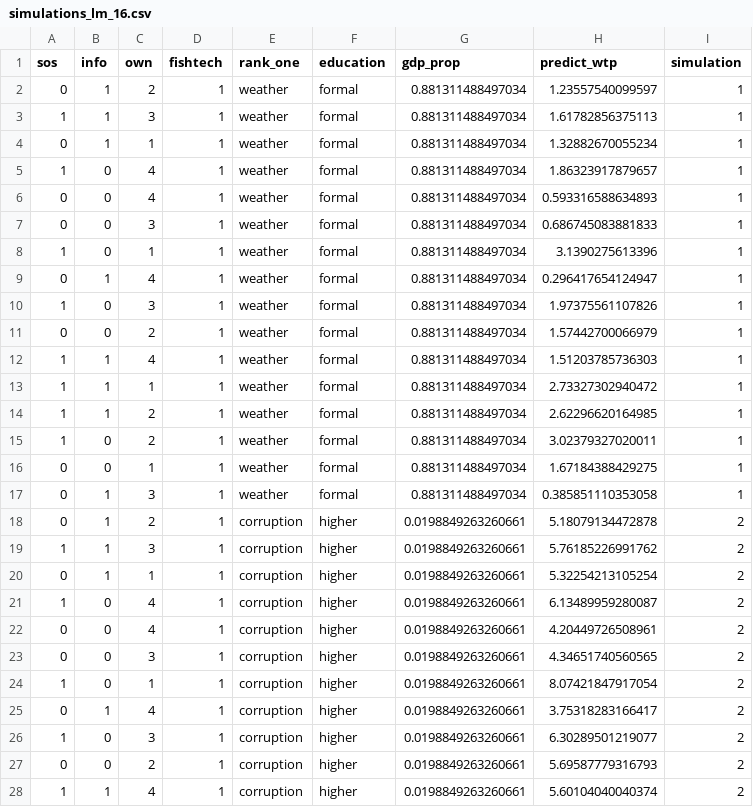
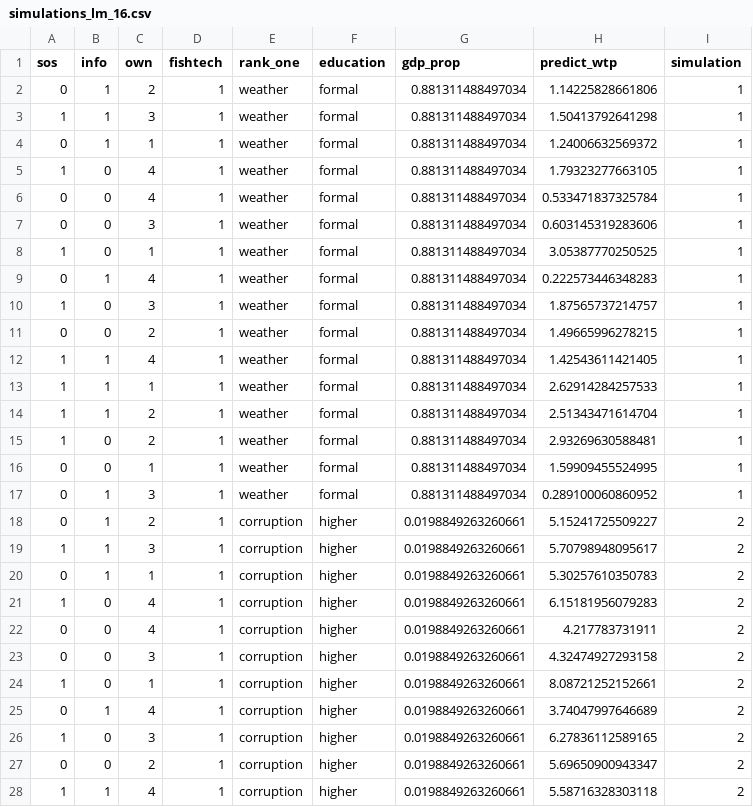
Before and after one commit to Panga-Watch/DRCE-Analysis, a CSV file: output/simulations_lm_16.csv, drawn as a sheet; only a part is shown; the diff covers the shown part only.

```diff
--- a/output/simulations_lm_16.csv
+++ b/output/simulations_lm_16.csv
@@ -1,28 +1,28 @@
 "sos","info","own","fishtech","rank_one","education","gdp_prop","predict_wtp","simulation"
-0,1,"2",1,"weather","formal",0.881311488497034,1.23557540099597,1
-1,1,"3",1,"weather","formal",0.881311488497034,1.61782856375113,1
-0,1,"1",1,"weather","formal",0.881311488497034,1.32882670055234,1
-1,0,"4",1,"weather","formal",0.881311488497034,1.86323917879657,1
-0,0,"4",1,"weather","formal",0.881311488497034,0.593316588634893,1
-0,0,"3",1,"weather","formal",0.881311488497034,0.686745083881833,1
-1,0,"1",1,"weather","formal",0.881311488497034,3.1390275613396,1
-0,1,"4",1,"weather","formal",0.881311488497034,0.296417654124947,1
-1,0,"3",1,"weather","formal",0.881311488497034,1.97375561107826,1
-0,0,"2",1,"weather","formal",0.881311488497034,1.57442700066979,1
-1,1,"4",1,"weather","formal",0.881311488497034,1.51203785736303,1
-1,1,"1",1,"weather","formal",0.881311488497034,2.73327302940472,1
-1,1,"2",1,"weather","formal",0.881311488497034,2.62296620164985,1
-1,0,"2",1,"weather","formal",0.881311488497034,3.02379327020011,1
-0,0,"1",1,"weather","formal",0.881311488497034,1.67184388429275,1
-0,1,"3",1,"weather","formal",0.881311488497034,0.385851110353058,1
-0,1,"2",1,"corruption","higher",0.0198849263260661,5.18079134472878,2
-1,1,"3",1,"corruption","higher",0.0198849263260661,5.76185226991762,2
-0,1,"1",1,"corruption","higher",0.0198849263260661,5.32254213105254,2
-1,0,"4",1,"corruption","higher",0.0198849263260661,6.13489959280087,2
-0,0,"4",1,"corruption","higher",0.0198849263260661,4.20449726508961,2
-0,0,"3",1,"corruption","higher",0.0198849263260661,4.34651740560565,2
-1,0,"1",1,"corruption","higher",0.0198849263260661,8.07421847917054,2
-0,1,"4",1,"corruption","higher",0.0198849263260661,3.75318283166417,2
-1,0,"3",1,"corruption","higher",0.0198849263260661,6.30289501219077,2
-0,0,"2",1,"corruption","higher",0.0198849263260661,5.69587779316793,2
-1,1,"4",1,"corruption","higher",0.0198849263260661,5.60104040040374,2
+0,1,"2",1,"weather","formal",0.881311488497034,1.14225828661806,1
+1,1,"3",1,"weather","formal",0.881311488497034,1.50413792641298,1
+0,1,"1",1,"weather","formal",0.881311488497034,1.24006632569372,1
+1,0,"4",1,"weather","formal",0.881311488497034,1.79323277663105,1
+0,0,"4",1,"weather","formal",0.881311488497034,0.533471837325784,1
+0,0,"3",1,"weather","formal",0.881311488497034,0.603145319283606,1
+1,0,"1",1,"weather","formal",0.881311488497034,3.05387770250525,1
+0,1,"4",1,"weather","formal",0.881311488497034,0.222573446348283,1
+1,0,"3",1,"weather","formal",0.881311488497034,1.87565737214757,1
+0,0,"2",1,"weather","formal",0.881311488497034,1.49665996278215,1
+1,1,"4",1,"weather","formal",0.881311488497034,1.42543611421405,1
+1,1,"1",1,"weather","formal",0.881311488497034,2.62914284257533,1
+1,1,"2",1,"weather","formal",0.881311488497034,2.51343471614704,1
+1,0,"2",1,"weather","formal",0.881311488497034,2.93269630588481,1
+0,0,"1",1,"weather","formal",0.881311488497034,1.59909455524995,1
+0,1,"3",1,"weather","formal",0.881311488497034,0.289100060860952,1
+0,1,"2",1,"corruption","higher",0.0198849263260661,5.15241725509227,2
+1,1,"3",1,"corruption","higher",0.0198849263260661,5.70798948095617,2
+0,1,"1",1,"corruption","higher",0.0198849263260661,5.30257610350783,2
+1,0,"4",1,"corruption","higher",0.0198849263260661,6.15181956079283,2
+0,0,"4",1,"corruption","higher",0.0198849263260661,4.217783731911,2
+0,0,"3",1,"corruption","higher",0.0198849263260661,4.32474927293158,2
+1,0,"1",1,"corruption","higher",0.0198849263260661,8.08721252152661,2
+0,1,"4",1,"corruption","higher",0.0198849263260661,3.74047997646689,2
+1,0,"3",1,"corruption","higher",0.0198849263260661,6.27836112589165,2
+0,0,"2",1,"corruption","higher",0.0198849263260661,5.69650900943347,2
+1,1,"4",1,"corruption","higher",0.0198849263260661,5.58716328303118,2
```
Also changed, not shown: 37 edited cells elsewhere in this file, output/best_worst_scenarios_models.csv, output/simulations_lm_14.csv, 5 other files.
